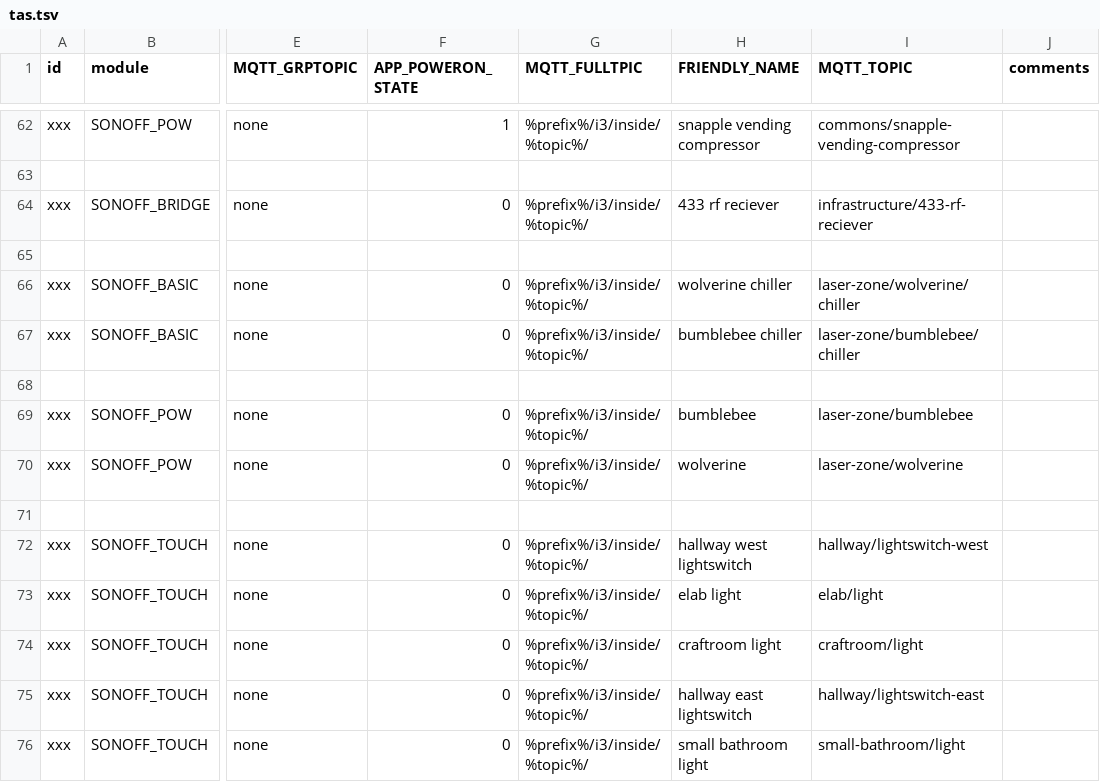
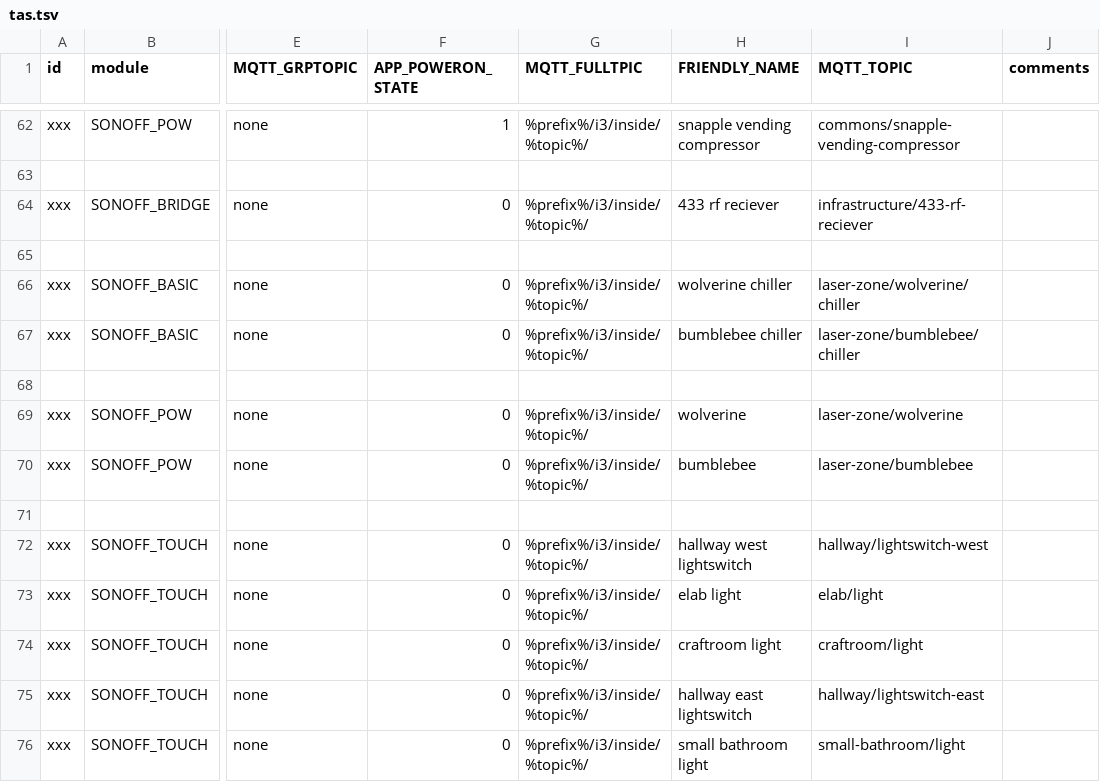
Before and after one commit to i3detroit/Automatic-IoT-module-programming, a TSV file: tas.tsv, drawn as a sheet; only a part is shown, gaps mark what is left out; the diff names each change by its address in the sheet, - before the commit and + after, or states it on an @@ line.

Commit message:
swapped lasers

```diff
--- a/tas.tsv
+++ b/tas.tsv
-H69 (FRIENDLY_NAME): bumblebee
+H69 (FRIENDLY_NAME): wolverine
-I69 (MQTT_TOPIC): laser-zone/bumblebee
+I69 (MQTT_TOPIC): laser-zone/wolverine
-H70 (FRIENDLY_NAME): wolverine
+H70 (FRIENDLY_NAME): bumblebee
-I70 (MQTT_TOPIC): laser-zone/wolverine
+I70 (MQTT_TOPIC): laser-zone/bumblebee
```
